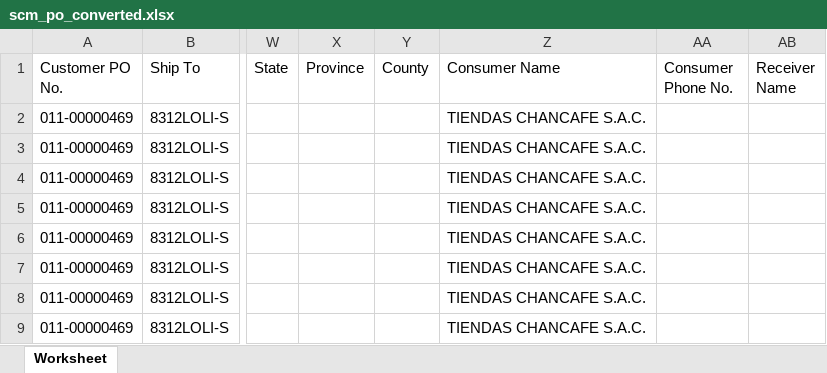
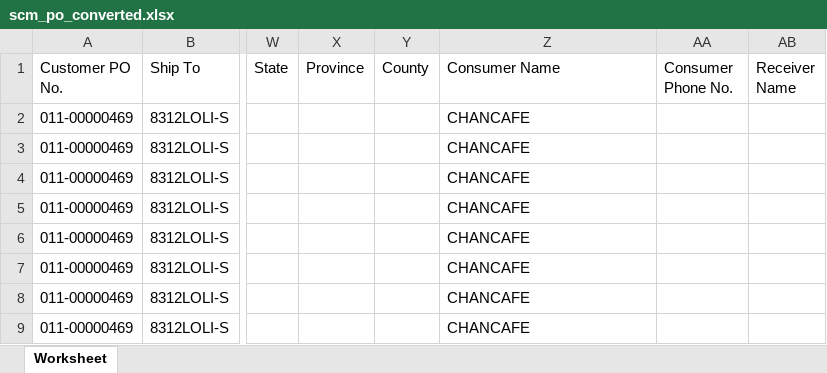
Before and after one commit to laparkaes/lgperu, an Excel workbook: upload/scm_po_converted.xlsx, sheet Worksheet, drawn as a sheet; only a part is shown, gaps mark what is left out; values as stored, in another font and other column widths than the file's, no borders; the diff names each change by its address in the sheet, - before the commit and + after, or states it on an @@ line.

```diff
--- a/upload/scm_po_converted.xlsx (sheet Worksheet)
+++ b/upload/scm_po_converted.xlsx (sheet Worksheet)
-Z2:Z9 (Consumer Name): TIENDAS CHANCAFE S.A.C.
+Z2:Z9 (Consumer Name): CHANCAFE
```
Also changed, not shown: 2 other files.
